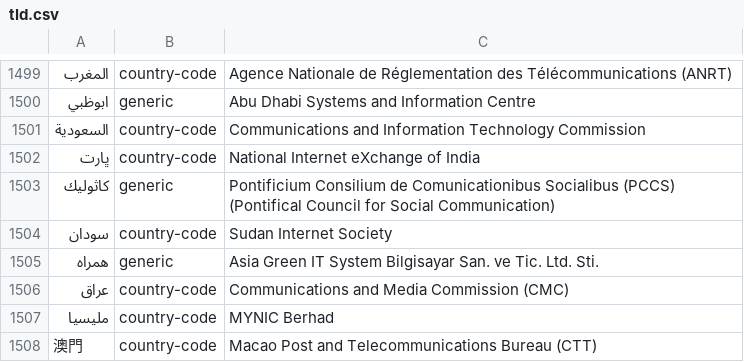
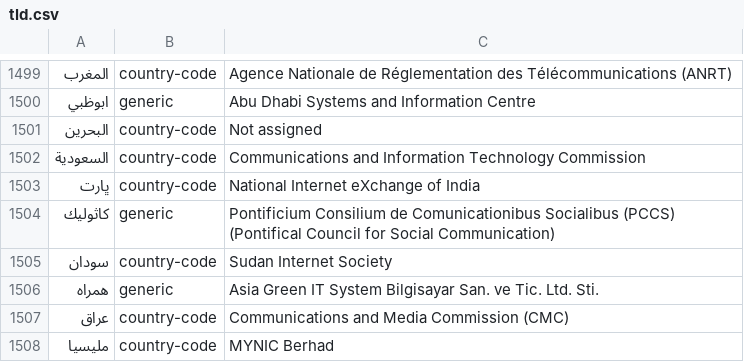
Before and after one commit to nojimage/tld-crawler, a CSV file: data/tld.csv, drawn as a sheet; only a part is shown, gaps mark what is left out; the shorter side is filled out with more unchanged rows; the diff names each change by its address in the sheet, - before the commit and + after, or states it on an @@ line.

```diff
--- a/data/tld.csv
+++ b/data/tld.csv
+row 1501: البحرين | country-code | Not assigned
```
Also changed, not shown: 3 other files.
